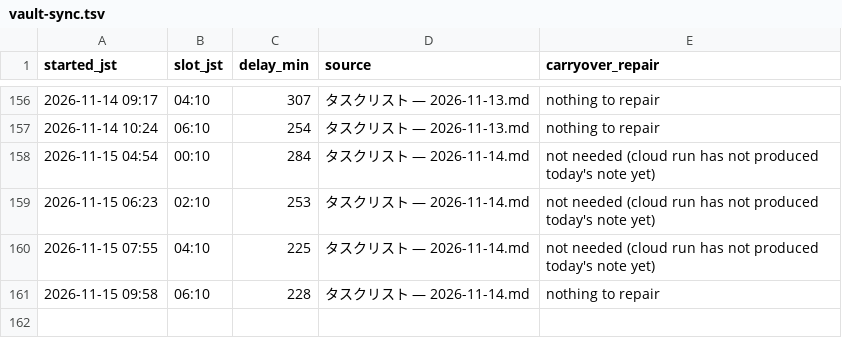
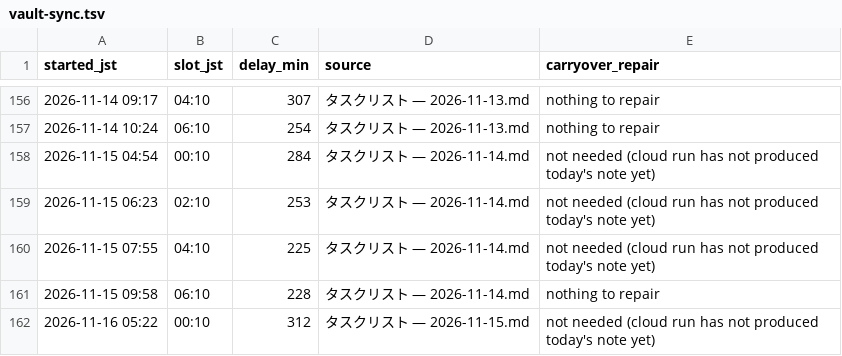
Before and after one commit to koki-nakata/ai-company, a TSV file: logs/vault-sync.tsv, drawn as a sheet; only a part is shown, gaps mark what is left out; the diff names each change by its address in the sheet, - before the commit and + after, or states it on an @@ line.

```diff
--- a/logs/vault-sync.tsv
+++ b/logs/vault-sync.tsv
+row 162: 2026-11-16 05:22 | 00:10 | 312 | タスクリスト — 2026-11-15.md | not needed (cloud run has not produced today's note yet)
```
Also changed, not shown: 1 other file.
